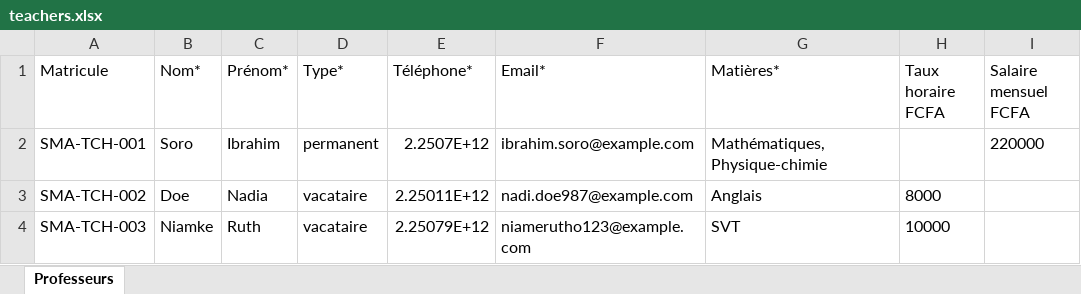
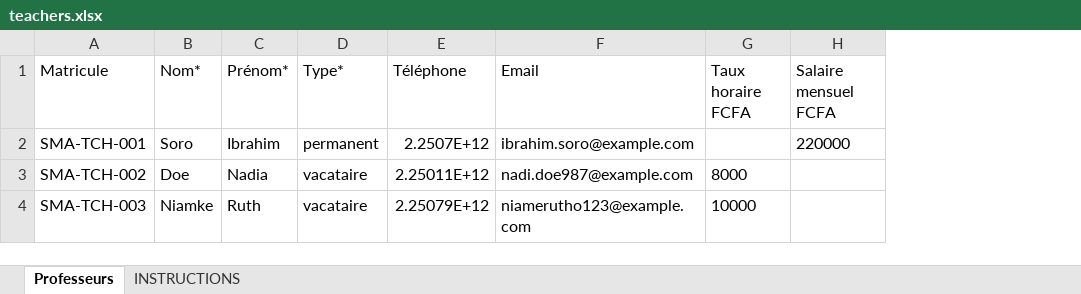
Before and after one commit to Sergebilly100/edutrack-api, an Excel workbook: templates/teachers.xlsx, sheet Professeurs, drawn as a sheet; values as stored, in another font and other column widths than the file's, no borders; charts and pictures not drawn; the diff names each change by its address in the sheet, - before the commit and + after, or states it on an @@ line.

Commit message:
fix(teachers): séparer profils initiaux et affectations pédagogiques

```diff
--- a/templates/teachers.xlsx (sheet Professeurs)
+++ b/templates/teachers.xlsx (sheet Professeurs)
+sheet tab: INSTRUCTIONS
-column G (Matières*), rows 2-4: Mathématiques, Physique-chimie | Anglais | SVT
-E1: Téléphone*
+E1: Téléphone
-F1: Email*
+F1: Email
```
Also changed, not shown: charts or pictures, 22 other files.
